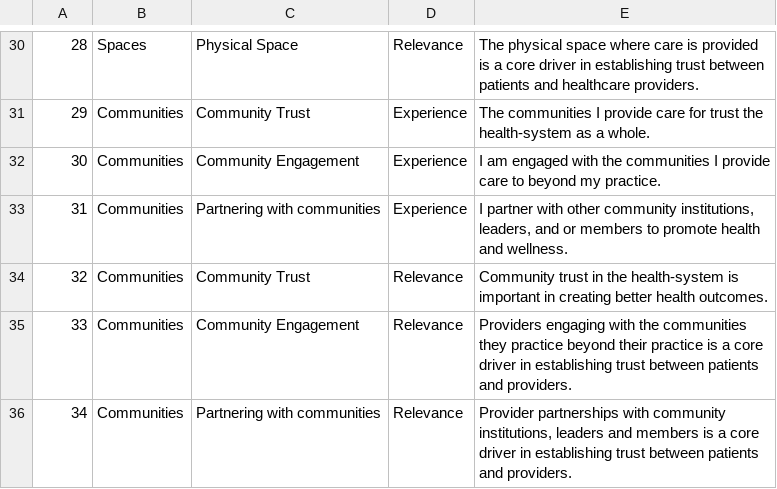
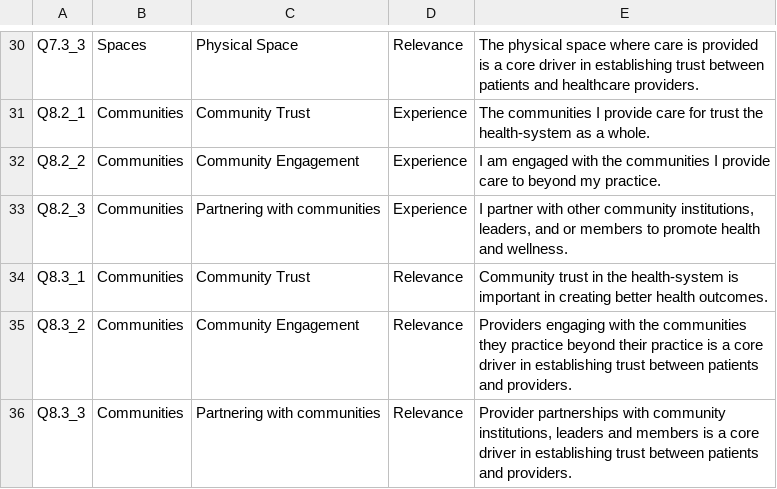
Before and after one commit to strategylab/library, a CSV file: data/surveyQuestions.csv, drawn as a sheet; only a part is shown, gaps mark what is left out; the diff covers the shown part only; the diff names each change by its address in the sheet, - before the commit and + after, or states it on an @@ line.

```diff
--- a/data/surveyQuestions.csv
+++ b/data/surveyQuestions.csv
-A30: 28
+A30: Q7.3_3
-A31: 29
+A31: Q8.2_1
-A32: 30
+A32: Q8.2_2
-A33: 31
+A33: Q8.2_3
-A34: 32
+A34: Q8.3_1
-A35: 33
+A35: Q8.3_2
-A36: 34
+A36: Q8.3_3
```
Also changed, not shown: 28 edited cells elsewhere in this file, 10 other files.
